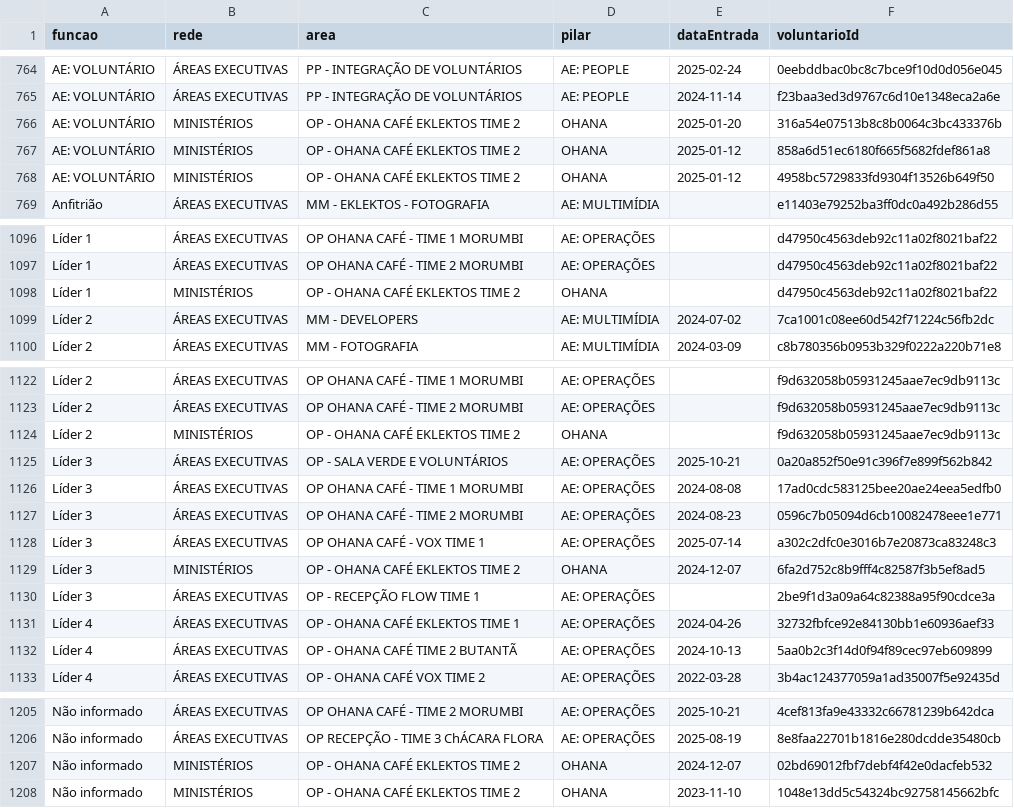
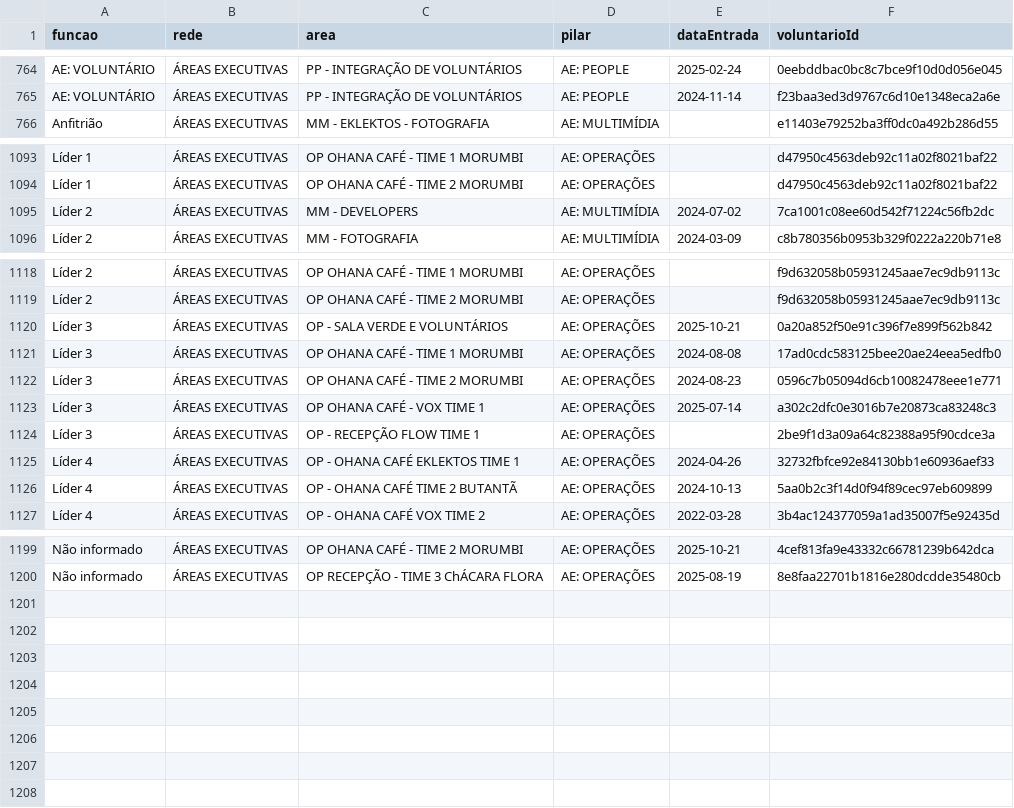
Before and after one commit to lexliw/pp-dashboard, a CSV file: csv/pp-v-prover-s.csv, drawn as a sheet; only a part is shown, gaps mark what is left out; the diff names each change by its address in the sheet, - before the commit and + after, or states it on an @@ line.

Commit message:
atualizaçao prover

```diff
--- a/csv/pp-v-prover-s.csv
+++ b/csv/pp-v-prover-s.csv
-row 766: AE: VOLUNTÁRIO | MINISTÉRIOS | OP - OHANA CAFÉ EKLEKTOS TIME 2 | OHANA | 2025-01-20 | 316a54e07513b8c8b0064c3bc433376b
-row 767: AE: VOLUNTÁRIO | MINISTÉRIOS | OP - OHANA CAFÉ EKLEKTOS TIME 2 | OHANA | 2025-01-12 | 858a6d51ec6180f665f5682fdef861a8
-row 768: AE: VOLUNTÁRIO | MINISTÉRIOS | OP - OHANA CAFÉ EKLEKTOS TIME 2 | OHANA | 2025-01-12 | 4958bc5729833fd9304f13526b649f50
-row 1098: Líder 1 | MINISTÉRIOS | OP - OHANA CAFÉ EKLEKTOS TIME 2 | OHANA |  | d47950c4563deb92c11a02f8021baf22
-row 1124: Líder 2 | MINISTÉRIOS | OP - OHANA CAFÉ EKLEKTOS TIME 2 | OHANA |  | f9d632058b05931245aae7ec9db9113c
-row 1129: Líder 3 | MINISTÉRIOS | OP - OHANA CAFÉ EKLEKTOS TIME 2 | OHANA | 2024-12-07 | 6fa2d752c8b9fff4c82587f3b5ef8ad5
-row 1207: Não informado | MINISTÉRIOS | OP - OHANA CAFÉ EKLEKTOS TIME 2 | OHANA | 2024-12-07 | 02bd69012fbf7debf4f42e0dacfeb532
-row 1208: Não informado | MINISTÉRIOS | OP - OHANA CAFÉ EKLEKTOS TIME 2 | OHANA | 2023-11-10 | 1048e13dd5c54324bc92758145662bfc
```
